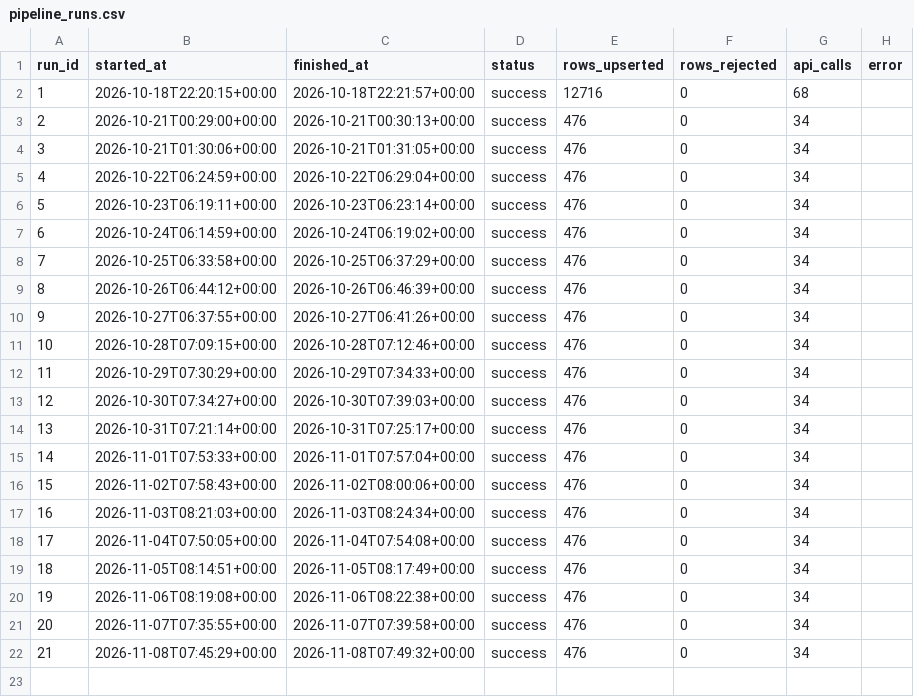
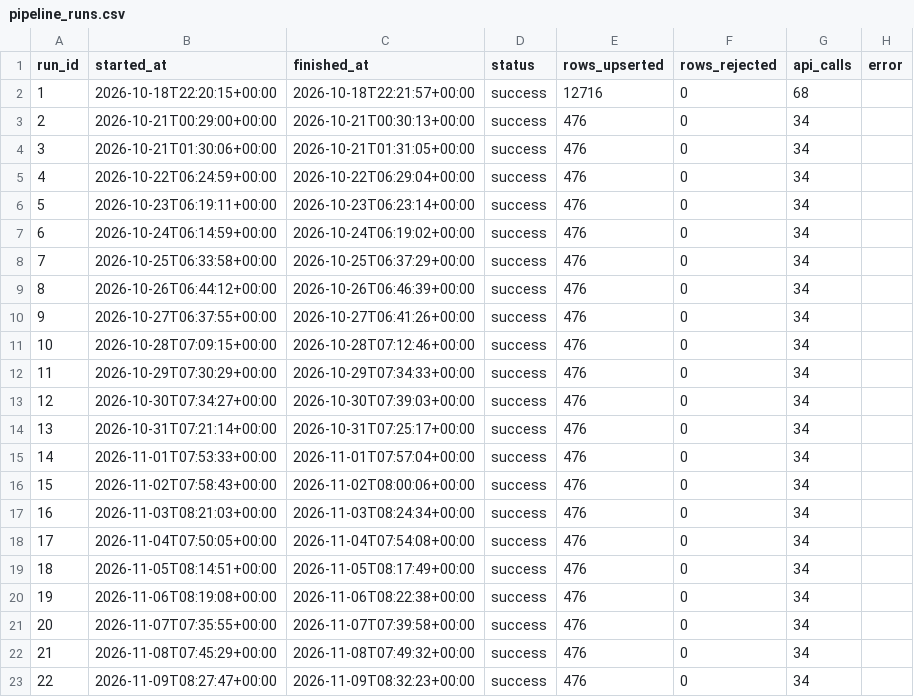
Before and after one commit to srishti-portfolio/weather-analysis-dashboard, a CSV file: powerbi/data/pipeline_runs.csv, drawn as a sheet; the diff names each change by its address in the sheet, - before the commit and + after, or states it on an @@ line.

Commit message:
data: daily refresh 2026-11-09

```diff
--- a/powerbi/data/pipeline_runs.csv
+++ b/powerbi/data/pipeline_runs.csv
+row 23: 22 | 2026-11-09T08:27:47+00:00 | 2026-11-09T08:32:23+00:00 | success | 476 | 0 | 34
```
Also changed, not shown: powerbi/data/report_city_summary_30d.csv, powerbi/data/report_daily_trend.csv, 6 other files.
